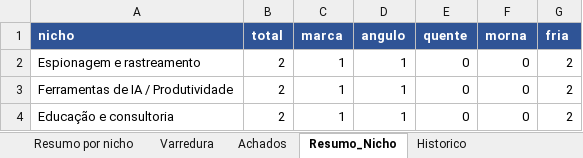
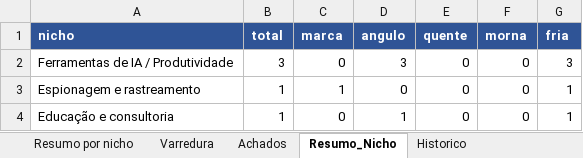
Before and after one commit to LucasRobs/lowticketswiki, an Excel workbook: Radar/radar-low-ticket.xlsx, sheet Resumo_Nicho, drawn as a sheet; values as stored, in another font and other column widths than the file's, no borders; removed rows and columns are numbered as before the commit, all else as after; the diff names each change by its address in the sheet, - before the commit and + after, or states it on an @@ line.

```diff
--- a/Radar/radar-low-ticket.xlsx (sheet Resumo_Nicho)
+++ b/Radar/radar-low-ticket.xlsx (sheet Resumo_Nicho)
+row 2: Ferramentas de IA / Produtividade | 3 | 0 | 3 | 0 | 0 | 3
-B3 (total): 2
+B3 (total): 1
-D3 (angulo): 1
+D3 (angulo): 0
-G3 (fria): 2
+G3 (fria): 1
-row 3: Ferramentas de IA / Produtividade | 2 | 1 | 1 | 0 | 0 | 2
-B4 (total): 2
+B4 (total): 1
-C4 (marca): 1
+C4 (marca): 0
-G4 (fria): 2
+G4 (fria): 1
```
Also changed, not shown: sheet Achados, sheet Historico, 10 other files.
